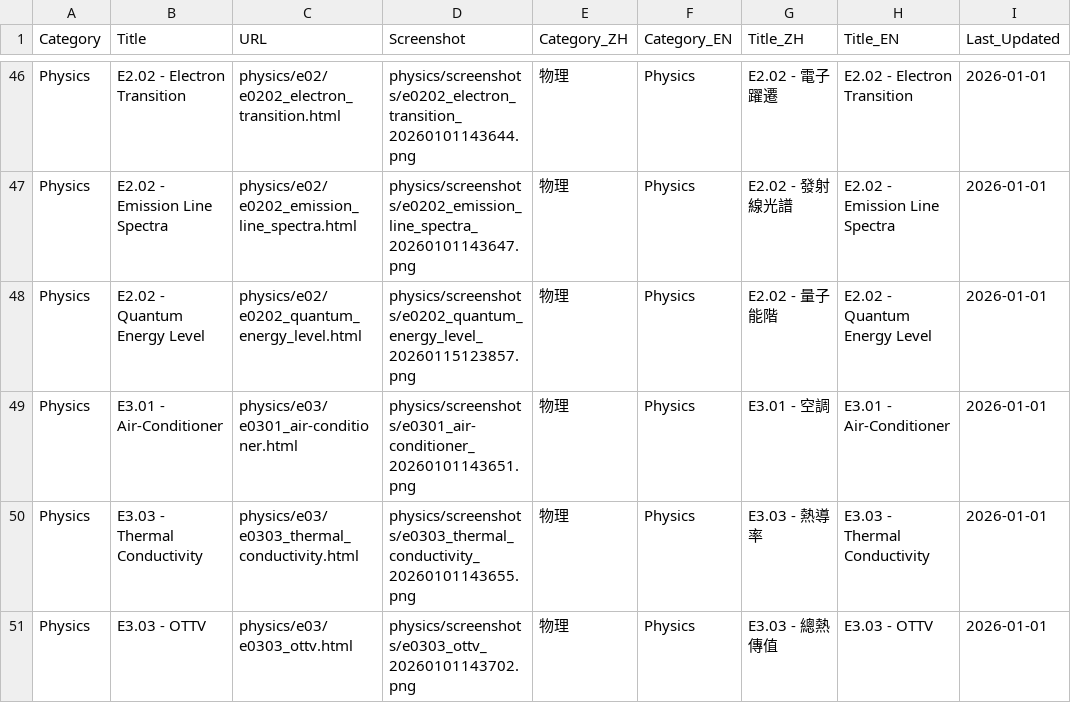
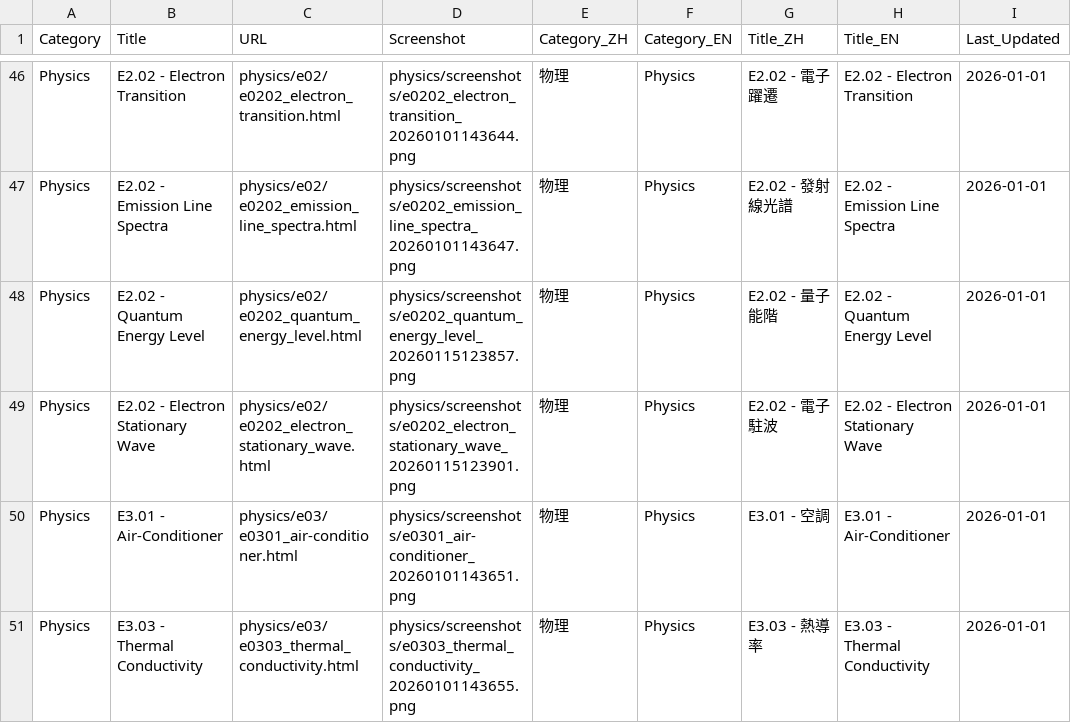
Before and after one commit to qos-lkb/science_sims, a CSV file: index.csv, drawn as a sheet; only a part is shown, gaps mark what is left out; the shorter side is filled out with more unchanged rows; the diff names each change by its address in the sheet, - before the commit and + after, or states it on an @@ line.

Commit message:
Electron Stationary Wave

```diff
--- a/index.csv
+++ b/index.csv
+row 49: Physics | E2.02 - Electron Stationary Wave | physics/e02/e0202_electron_stationary_wave.html | physics/screenshots/e0202_electron_stationary_wave_20260115123901.png | 物理 | Physics | E2.02 - 電子駐波 | E2.02 - Electron Stationary Wave | 2026-01-01
```
Also changed, not shown: 2 other files.
